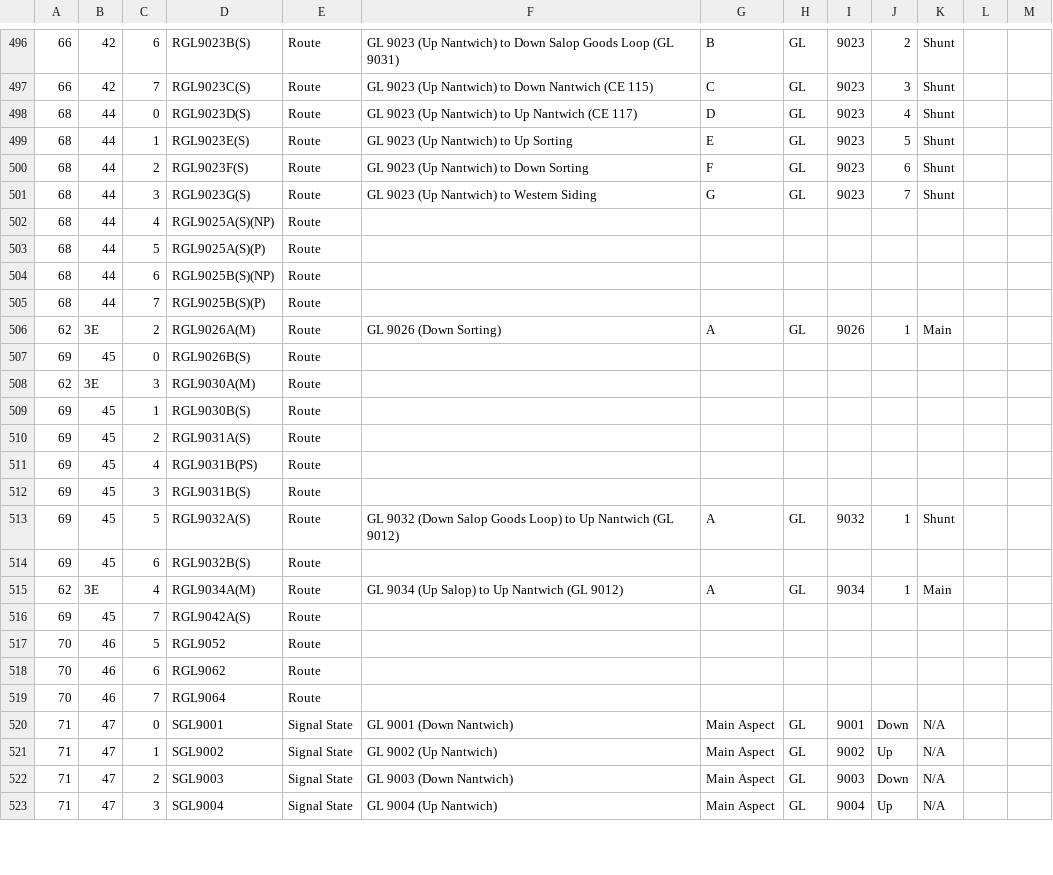
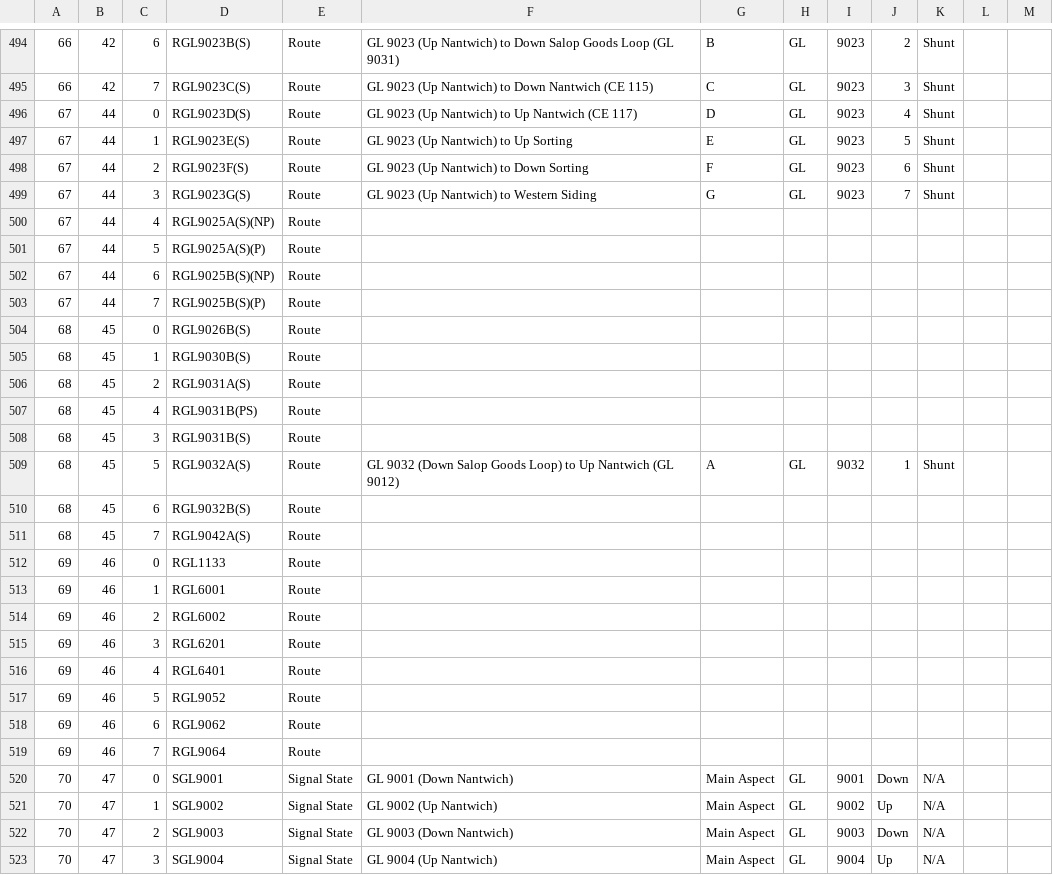
Before and after one commit to JonathanMoss/crewe_td, a CSV file: csv/crewe_td.csv, drawn as a sheet; only a part is shown, gaps mark what is left out; the diff covers the shown part only.

```diff
--- a/csv/crewe_td.csv
+++ b/csv/crewe_td.csv
@@ -497,27 +495,29 @@
 66,42,7,RGL9023C(S),Route,GL 9023 (Up Nantwich) to Down Nantwich (CE 115),C,GL,9023,3,Shunt,,
-68,44,0,RGL9023D(S),Route,GL 9023 (Up Nantwich) to Up Nantwich (CE 117),D,GL,9023,4,Shunt,,
-68,44,1,RGL9023E(S),Route,GL 9023 (Up Nantwich) to Up Sorting,E,GL,9023,5,Shunt,,
-68,44,2,RGL9023F(S),Route,GL 9023 (Up Nantwich) to Down Sorting,F,GL,9023,6,Shunt,,
-68,44,3,RGL9023G(S),Route,GL 9023 (Up Nantwich) to Western Siding,G,GL,9023,7,Shunt,,
-68,44,4,RGL9025A(S)(NP),Route,,,,,,,,
-68,44,5,RGL9025A(S)(P),Route,,,,,,,,
-68,44,6,RGL9025B(S)(NP),Route,,,,,,,,
-68,44,7,RGL9025B(S)(P),Route,,,,,,,,
-62,3E,2,RGL9026A(M),Route,GL 9026 (Down Sorting),A,GL,9026,1,Main,,
-69,45,0,RGL9026B(S),Route,,,,,,,,
-62,3E,3,RGL9030A(M),Route,,,,,,,,
-69,45,1,RGL9030B(S),Route,,,,,,,,
-69,45,2,RGL9031A(S),Route,,,,,,,,
-69,45,4,RGL9031B(PS),Route,,,,,,,,
-69,45,3,RGL9031B(S),Route,,,,,,,,
-69,45,5,RGL9032A(S),Route,GL 9032 (Down Salop Goods Loop) to Up Nantwich (GL 9012),A,GL,9032,1,Shunt,,
-69,45,6,RGL9032B(S),Route,,,,,,,,
-62,3E,4,RGL9034A(M),Route,GL 9034 (Up Salop) to Up Nantwich (GL 9012),A,GL,9034,1,Main,,
-69,45,7,RGL9042A(S),Route,,,,,,,,
-70,46,5,RGL9052,Route,,,,,,,,
-70,46,6,RGL9062,Route,,,,,,,,
-70,46,7,RGL9064,Route,,,,,,,,
-71,47,0,SGL9001,Signal State,GL 9001 (Down Nantwich),Main Aspect,GL,9001,Down,N/A,,
-71,47,1,SGL9002,Signal State,GL 9002 (Up Nantwich),Main Aspect,GL,9002,Up,N/A,,
-71,47,2,SGL9003,Signal State,GL 9003 (Down Nantwich),Main Aspect,GL,9003,Down,N/A,,
-71,47,3,SGL9004,Signal State,GL 9004 (Up Nantwich),Main Aspect,GL,9004,Up,N/A,,
+67,44,0,RGL9023D(S),Route,GL 9023 (Up Nantwich) to Up Nantwich (CE 117),D,GL,9023,4,Shunt,,
+67,44,1,RGL9023E(S),Route,GL 9023 (Up Nantwich) to Up Sorting,E,GL,9023,5,Shunt,,
+67,44,2,RGL9023F(S),Route,GL 9023 (Up Nantwich) to Down Sorting,F,GL,9023,6,Shunt,,
+67,44,3,RGL9023G(S),Route,GL 9023 (Up Nantwich) to Western Siding,G,GL,9023,7,Shunt,,
+67,44,4,RGL9025A(S)(NP),Route,,,,,,,,
+67,44,5,RGL9025A(S)(P),Route,,,,,,,,
+67,44,6,RGL9025B(S)(NP),Route,,,,,,,,
+67,44,7,RGL9025B(S)(P),Route,,,,,,,,
+68,45,0,RGL9026B(S),Route,,,,,,,,
+68,45,1,RGL9030B(S),Route,,,,,,,,
+68,45,2,RGL9031A(S),Route,,,,,,,,
+68,45,4,RGL9031B(PS),Route,,,,,,,,
+68,45,3,RGL9031B(S),Route,,,,,,,,
+68,45,5,RGL9032A(S),Route,GL 9032 (Down Salop Goods Loop) to Up Nantwich (GL 9012),A,GL,9032,1,Shunt,,
+68,45,6,RGL9032B(S),Route,,,,,,,,
+68,45,7,RGL9042A(S),Route,,,,,,,,
+69,46,0,RGL1133,Route,,,,,,,,
+69,46,1,RGL6001,Route,,,,,,,,
+69,46,2,RGL6002,Route,,,,,,,,
+69,46,3,RGL6201,Route,,,,,,,,
+69,46,4,RGL6401,Route,,,,,,,,
+69,46,5,RGL9052,Route,,,,,,,,
+69,46,6,RGL9062,Route,,,,,,,,
+69,46,7,RGL9064,Route,,,,,,,,
+70,47,0,SGL9001,Signal State,GL 9001 (Down Nantwich),Main Aspect,GL,9001,Down,N/A,,
+70,47,1,SGL9002,Signal State,GL 9002 (Up Nantwich),Main Aspect,GL,9002,Up,N/A,,
+70,47,2,SGL9003,Signal State,GL 9003 (Down Nantwich),Main Aspect,GL,9003,Down,N/A,,
+70,47,3,SGL9004,Signal State,GL 9004 (Up Nantwich),Main Aspect,GL,9004,Up,N/A,,
```
Also changed, not shown: 5 removed rows, 86 moved rows and 27 edited cells elsewhere in this file, 5 other files.
